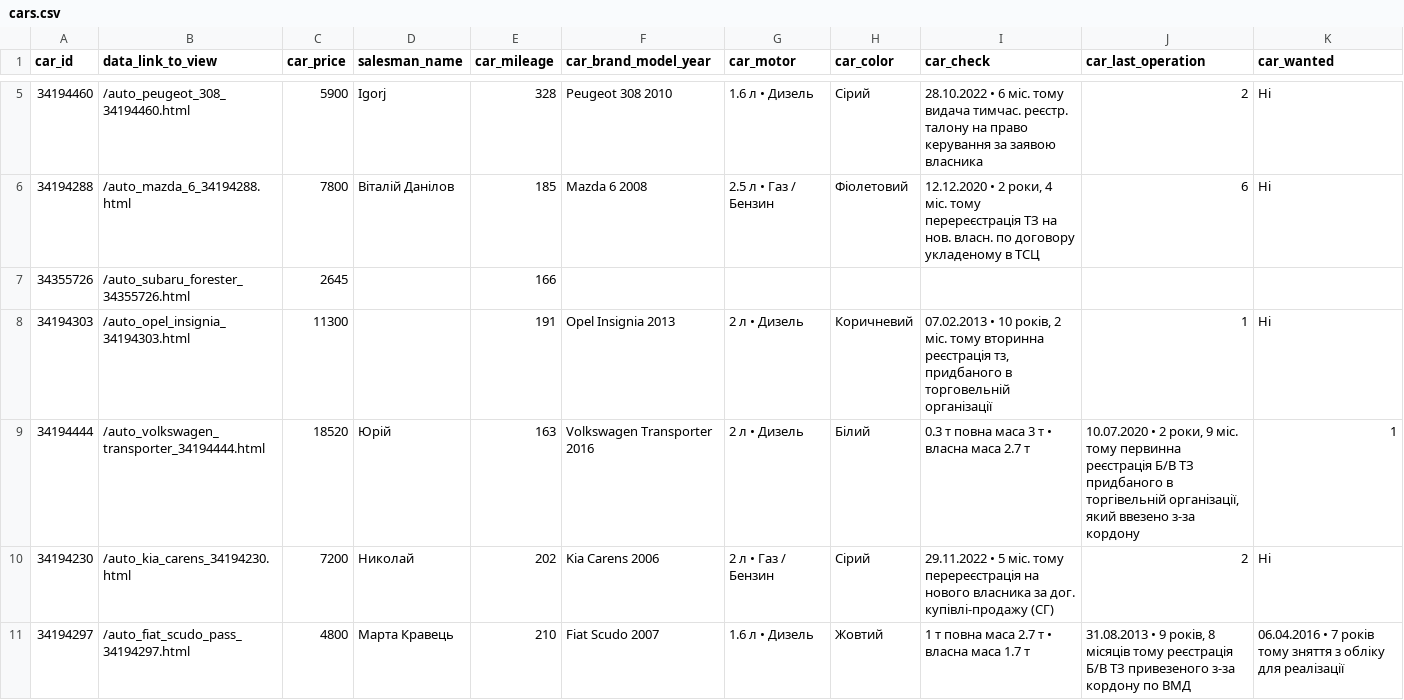
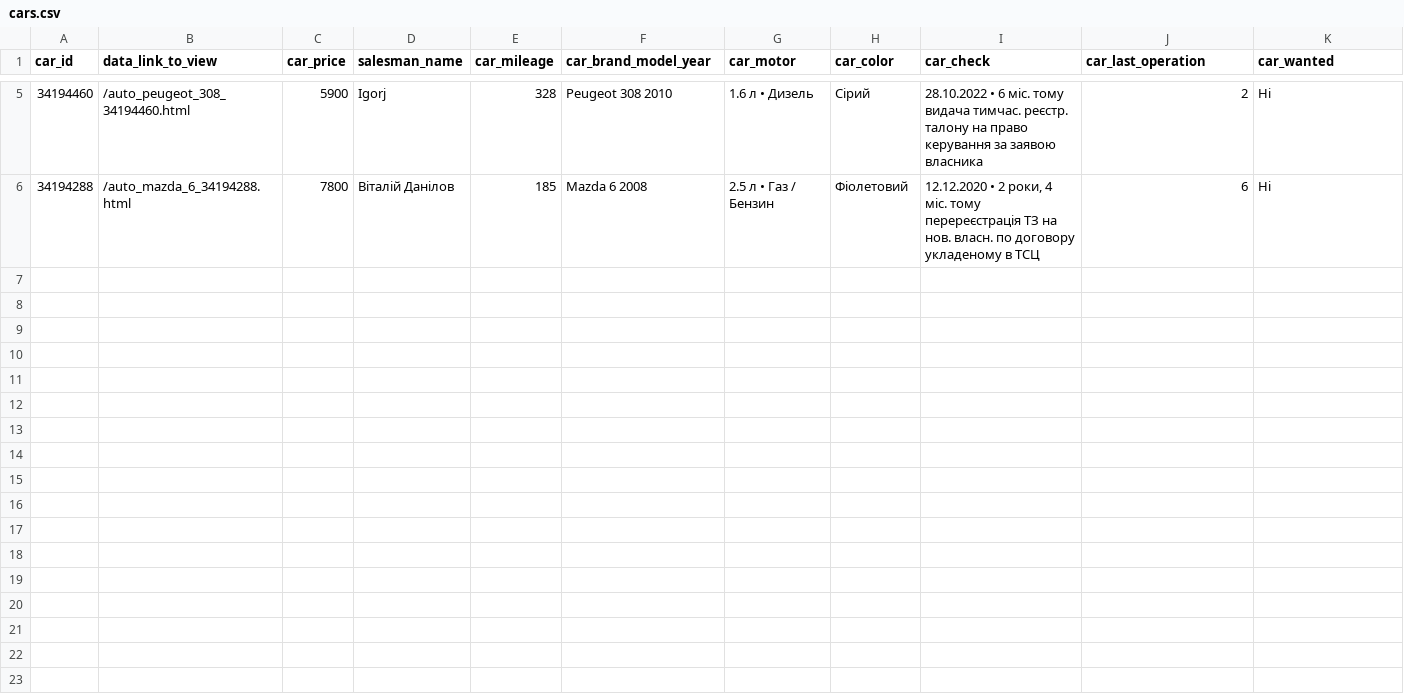
Before and after one commit to VsevolodMalevskiy/currency, a CSV file: autoria/cars.csv, drawn as a sheet; only a part is shown, gaps mark what is left out; the diff names each change by its address in the sheet, - before the commit and + after, or states it on an @@ line.

```diff
--- a/autoria/cars.csv
+++ b/autoria/cars.csv
-row 7: 34355726 | /auto_subaru_forester_34355726.html | 2645 |  | 166
-row 8: 34194303 | /auto_opel_insignia_34194303.html | 11300 |  | 191 | Opel Insignia 2013 | 2 л • Дизель | Коричневий | 07.02.2013 • 10 років, 2 міс. тому вторинна реєстрація тз, придбаного в торговельній організації | 1 | Ні
-row 9: 34194444 | /auto_volkswagen_transporter_34194444.html | 18520 | Юрій | 163 | Volkswagen Transporter 2016 | 2 л • Дизель | Білий | 0.3 т повна маса 3 т • власна маса 2.7 т | 10.07.2020 • 2 роки, 9 міс. тому первинна реєстрацiя Б/В ТЗ придбаного в торгівельній організації, який ввезено з-за кордону | 1
-row 10: 34194230 | /auto_kia_carens_34194230.html | 7200 | Николай | 202 | Kia Carens 2006 | 2 л • Газ / Бензин | Сірий | 29.11.2022 • 5 міс. тому перереєстрація на нового власника за дог. купiвлi-продажу (СГ) | 2 | Ні
-row 11: 34194297 | /auto_fiat_scudo_pass_34194297.html | 4800 | Марта Кравець | 210 | Fiat Scudo 2007 | 1.6 л • Дизель | Жовтий | 1 т повна маса 2.7 т • власна маса 1.7 т | 31.08.2013 • 9 років, 8 місяців тому реєстрацiя Б/В ТЗ привезеного з-за кордону по ВМД | 06.04.2016 • 7 років тому зняття з облiку для реалiзацiї
```
Also changed, not shown: autoria/cars2.csv, 1 other file.
